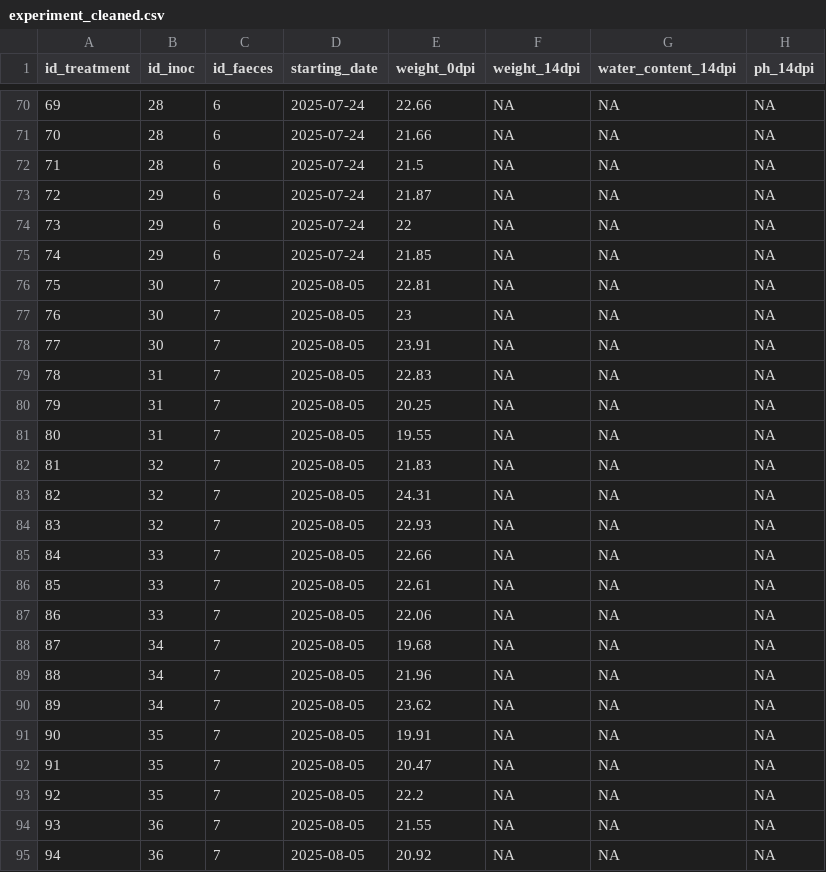
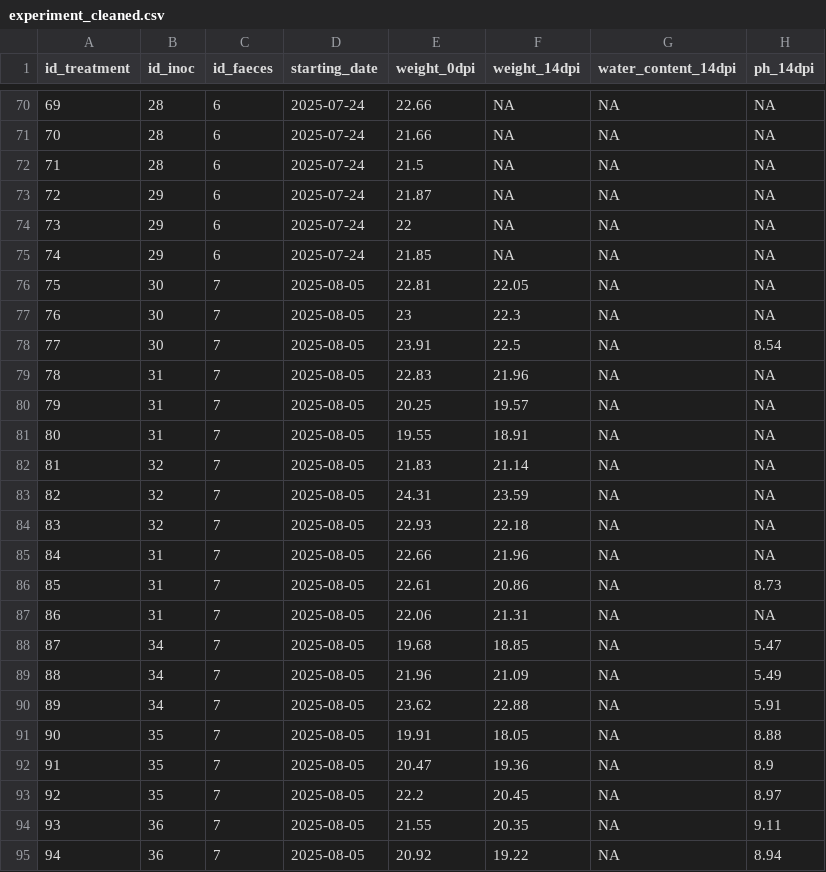
Before and after one commit to Jules-Peter/fungal-faecal-treatment, a CSV file: data/processed/experiment_cleaned.csv, drawn as a sheet; only a part is shown, gaps mark what is left out; the diff covers the shown part only.

```diff
--- a/data/processed/experiment_cleaned.csv
+++ b/data/processed/experiment_cleaned.csv
@@ -75,21 +75,21 @@ id_treatment,id_inoc,id_faeces,starting_date,weight_0dpi,weight_14dpi,water_cont
 74,29,6,2025-07-24,21.85,NA,NA,NA
-75,30,7,2025-08-05,22.81,NA,NA,NA
-76,30,7,2025-08-05,23,NA,NA,NA
-77,30,7,2025-08-05,23.91,NA,NA,NA
-78,31,7,2025-08-05,22.83,NA,NA,NA
-79,31,7,2025-08-05,20.25,NA,NA,NA
-80,31,7,2025-08-05,19.55,NA,NA,NA
-81,32,7,2025-08-05,21.83,NA,NA,NA
-82,32,7,2025-08-05,24.31,NA,NA,NA
-83,32,7,2025-08-05,22.93,NA,NA,NA
-84,33,7,2025-08-05,22.66,NA,NA,NA
-85,33,7,2025-08-05,22.61,NA,NA,NA
-86,33,7,2025-08-05,22.06,NA,NA,NA
-87,34,7,2025-08-05,19.68,NA,NA,NA
-88,34,7,2025-08-05,21.96,NA,NA,NA
-89,34,7,2025-08-05,23.62,NA,NA,NA
-90,35,7,2025-08-05,19.91,NA,NA,NA
-91,35,7,2025-08-05,20.47,NA,NA,NA
-92,35,7,2025-08-05,22.2,NA,NA,NA
-93,36,7,2025-08-05,21.55,NA,NA,NA
-94,36,7,2025-08-05,20.92,NA,NA,NA
+75,30,7,2025-08-05,22.81,22.05,NA,NA
+76,30,7,2025-08-05,23,22.3,NA,NA
+77,30,7,2025-08-05,23.91,22.5,NA,8.54
+78,31,7,2025-08-05,22.83,21.96,NA,NA
+79,31,7,2025-08-05,20.25,19.57,NA,NA
+80,31,7,2025-08-05,19.55,18.91,NA,NA
+81,32,7,2025-08-05,21.83,21.14,NA,NA
+82,32,7,2025-08-05,24.31,23.59,NA,NA
+83,32,7,2025-08-05,22.93,22.18,NA,NA
+84,31,7,2025-08-05,22.66,21.96,NA,NA
+85,31,7,2025-08-05,22.61,20.86,NA,8.73
+86,31,7,2025-08-05,22.06,21.31,NA,NA
+87,34,7,2025-08-05,19.68,18.85,NA,5.47
+88,34,7,2025-08-05,21.96,21.09,NA,5.49
+89,34,7,2025-08-05,23.62,22.88,NA,5.91
+90,35,7,2025-08-05,19.91,18.05,NA,8.88
+91,35,7,2025-08-05,20.47,19.36,NA,8.9
+92,35,7,2025-08-05,22.2,20.45,NA,8.97
+93,36,7,2025-08-05,21.55,20.35,NA,9.11
+94,36,7,2025-08-05,20.92,19.22,NA,8.94
```
Also changed, not shown: 12 added rows and 40 edited cells elsewhere in this file, data/processed/experiment_final.csv, data/processed/growth_speed_cleaned.csv, 50 other files.
